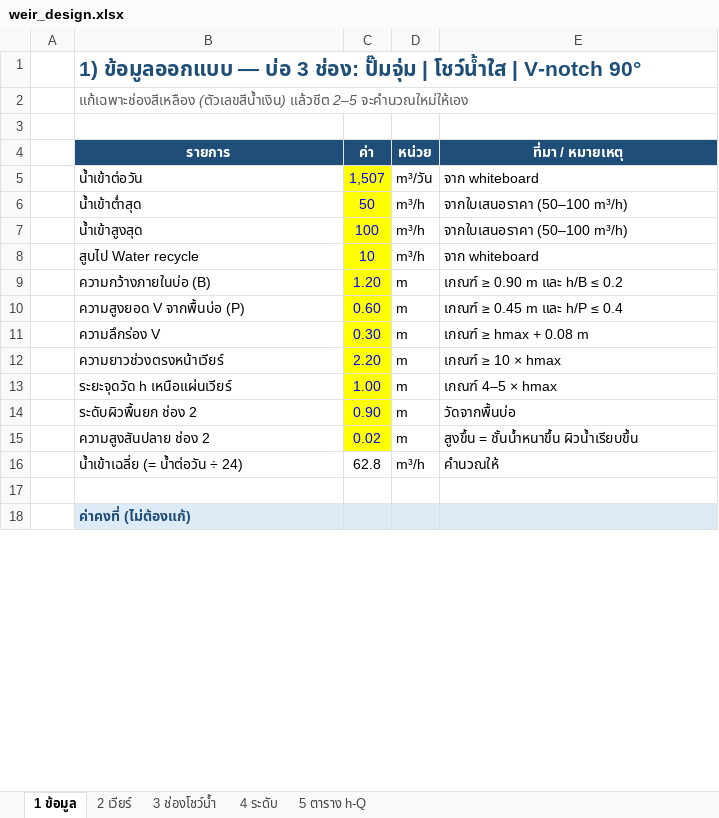
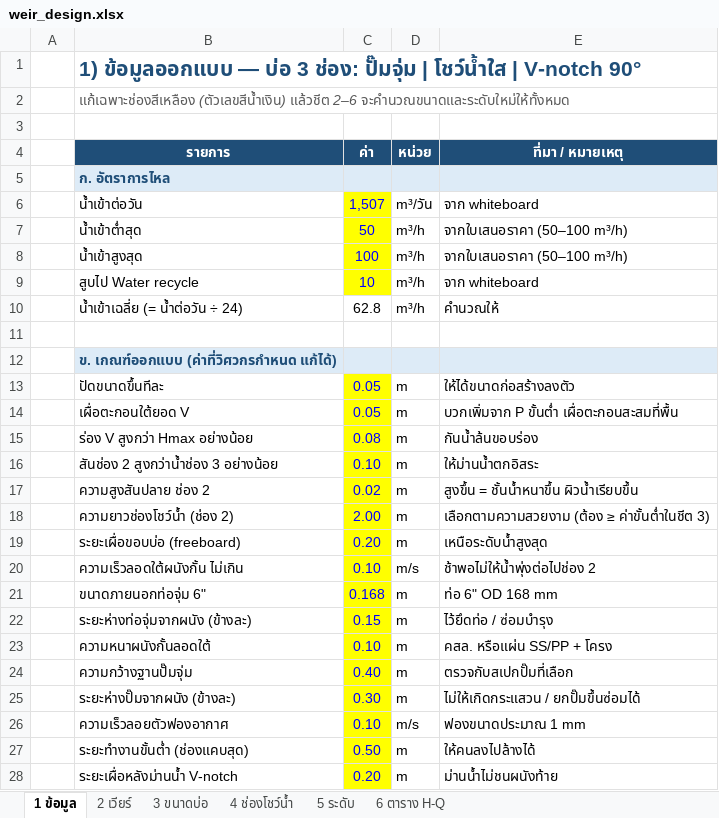
Before and after one commit to artkantaphit43/-, an Excel workbook: weir_design.xlsx, sheet 1 ข้อมูล, drawn as a sheet; only a part is shown; values as stored, in another font and other column widths than the file's, no borders; removed rows and columns are numbered as before the commit, all else as after; the diff covers the shown part only; the diff names each change by its address in the sheet, - before the commit and + after, or states it on an @@ line.

```diff
--- a/weir_design.xlsx (sheet 1 ข้อมูล)
+++ b/weir_design.xlsx (sheet 1 ข้อมูล)
-sheet tab: 3 ช่องโชว์น้ำ
+sheet tab: 3 ขนาดบ่อ
-sheet tab: 4 ระดับ
+sheet tab: 4 ช่องโชว์น้ำ
-sheet tab: 5 ตาราง h-Q
+sheet tab: 5 ระดับ
+sheet tab: 6 ตาราง H-Q
-B2 (รายการ): …(ตัวเลขสีน้ำเงิน) แล้วชีต 2–5 จะคำนวณใหม่ให้เอง
+B2 (รายการ): …(ตัวเลขสีน้ำเงิน) แล้วชีต 2–6 จะคำนวณขนาดและระดับใหม่ให้ทั้งหมด
+row 5:  | ก. อัตราการไหล
-row 9:  | ความกว้างภายในบ่อ (B) | 1.20 | m | เกณฑ์ ≥ 0.90 m และ h/B ≤ 0.2
-row 10:  | ความสูงยอด V จากพื้นบ่อ (P) | 0.60 | m | เกณฑ์ ≥ 0.45 m และ h/P ≤ 0.4
-row 11:  | ความลึกร่อง V | 0.30 | m | เกณฑ์ ≥ hmax + 0.08 m
-row 12:  | ความยาวช่วงตรงหน้าเวียร์ | 2.20 | m | เกณฑ์ ≥ 10 × hmax
-row 13:  | ระยะจุดวัด h เหนือแผ่นเวียร์ | 1.00 | m | เกณฑ์ 4–5 × hmax
-row 14:  | ระดับผิวพื้นยก ช่อง 2 | 0.90 | m | วัดจากพื้นบ่อ
-B12 (รายการ): ค่าคงที่ (ไม่ต้องแก้)
+B12 (รายการ): ข. เกณฑ์ออกแบบ (ค่าที่วิศวกรกำหนด แก้ได้)
+row 13:  | ปัดขนาดขึ้นทีละ | 0.05 | m | ให้ได้ขนาดก่อสร้างลงตัว
+row 14:  | เผื่อตะกอนใต้ยอด V | 0.05 | m | บวกเพิ่มจาก P ขั้นต่ำ เผื่อตะกอนสะสมที่พื้น
+row 15:  | ร่อง V สูงกว่า Hmax อย่างน้อย | 0.08 | m | กันน้ำล้นขอบร่อง
+row 16:  | สันช่อง 2 สูงกว่าน้ำช่อง 3 อย่างน้อย | 0.10 | m | ให้ม่านน้ำตกอิสระ
@@ row 15 moved to row 17: ความสูงสันปลาย ช่อง 2 @@
+row 18:  | ความยาวช่องโชว์น้ำ (ช่อง 2) | 2.00 | m | เลือกตามความสวยงาม (ต้อง ≥ ค่าขั้นต่ำในชีต 3)
+row 19:  | ระยะเผื่อขอบบ่อ (freeboard) | 0.20 | m | เหนือระดับน้ำสูงสุด
+row 20:  | ความเร็วลอดใต้ผนังกั้น ไม่เกิน | 0.10 | m/s | ช้าพอไม่ให้น้ำพุ่งต่อไปช่อง 2
+row 21:  | ขนาดภายนอกท่อจุ่ม 6" | 0.168 | m | ท่อ 6" OD 168 mm
+row 22:  | ระยะห่างท่อจุ่มจากผนัง (ข้างละ) | 0.15 | m | ไว้ยึดท่อ / ซ่อมบำรุง
+row 23:  | ความหนาผนังกั้นลอดใต้ | 0.10 | m | คสล. หรือแผ่น SS/PP + โครง
+row 24:  | ความกว้างฐานปั๊มจุ่ม | 0.40 | m | ตรวจกับสเปกปั๊มที่เลือก
+row 25:  | ระยะห่างปั๊มจากผนัง (ข้างละ) | 0.30 | m | ไม่ให้เกิดกระแสวน / ยกปั๊มขึ้นซ่อมได้
+row 26:  | ความเร็วลอยตัวฟองอากาศ | 0.10 | m/s | ฟองขนาดประมาณ 1 mm
+row 27:  | ระยะทำงานขั้นต่ำ (ช่องแคบสุด) | 0.50 | m | ให้คนลงไปล้างได้
+row 28:  | ระยะเผื่อหลังม่านน้ำ V-notch | 0.20 | m | ม่านน้ำไม่ชนผนังท้าย
```
Also changed, not shown: 17 added rows, 1 removed row and 9 edited cells elsewhere in this sheet, sheet 3 ขนาดบ่อ, sheet 5 ระดับ, sheet 2 เวียร์, sheet 4 ช่องโชว์น้ำ, formulas that keep their value, 7 other files.
